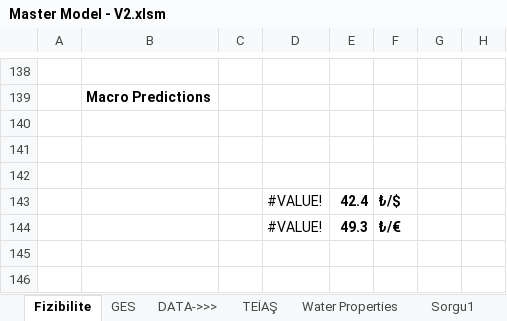
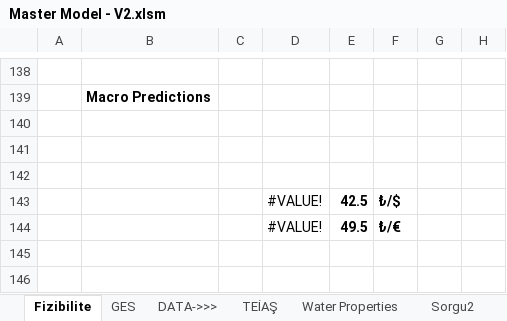
Before and after one commit to mcs-sanko/Backups, an Excel workbook: Obsidian Vault/Strategy & Projects/1. Business Development (Strategy)/4. Run a Feasability Analysis/Master Model - V2.xlsm, sheet Fizibilite, drawn as a sheet; only a part is shown, gaps mark what is left out; values as stored, in another font and other column widths than the file's, no borders; charts and pictures and conditional formats not drawn; 2 other sheets too large or unreadable and not compared; the diff names each change by its address in the sheet, - before the commit and + after, or states it on an @@ line.

```diff
--- a/Obsidian Vault/Strategy & Projects/1. Business Development (Strategy)/4. Run a Feasability Analysis/Master Model - V2.xlsm (sheet Fizibilite)
+++ b/Obsidian Vault/Strategy & Projects/1. Business Development (Strategy)/4. Run a Feasability Analysis/Master Model - V2.xlsm (sheet Fizibilite)
-sheet tab: Sorgu1
+sheet tab: Sorgu2
-E143: 42.4
+E143: 42.5
-E144: 49.3
+E144: 49.5
```
Also changed, not shown: formulas that keep their value, charts or pictures, 21 other files.
